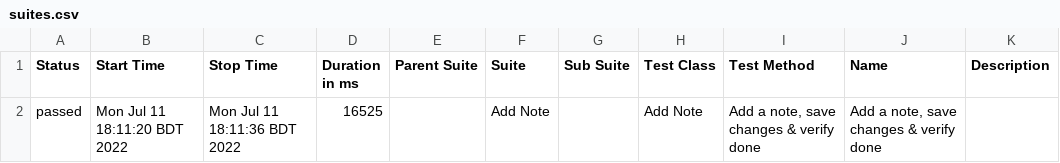
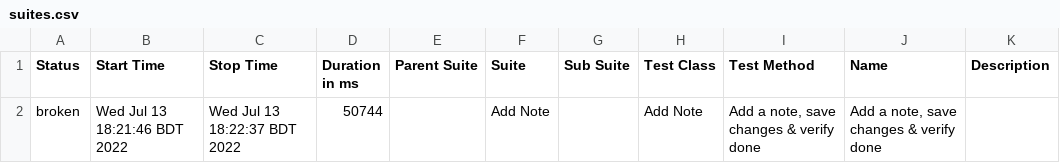
Before and after one commit to acharjeeauntor/Wdio_ColorNote_Android_App_Automation, a CSV file: allure-report/data/suites.csv, drawn as a sheet.

Commit message:
Update test report

```diff
--- a/allure-report/data/suites.csv
+++ b/allure-report/data/suites.csv
@@ -1,2 +1,2 @@
 "Status","Start Time","Stop Time","Duration in ms","Parent Suite","Suite","Sub Suite","Test Class","Test Method","Name","Description"
-"passed","Mon Jul 11 18:11:20 BDT 2022","Mon Jul 11 18:11:36 BDT 2022","16525","","Add Note","","Add Note","Add a note, save changes & verify done","Add a note, save changes & verify done",""
+"broken","Wed Jul 13 18:21:46 BDT 2022","Wed Jul 13 18:22:37 BDT 2022","50744","","Add Note","","Add Note","Add a note, save changes & verify done","Add a note, save changes & verify done",""
```
Also changed, not shown: 32 other files.
